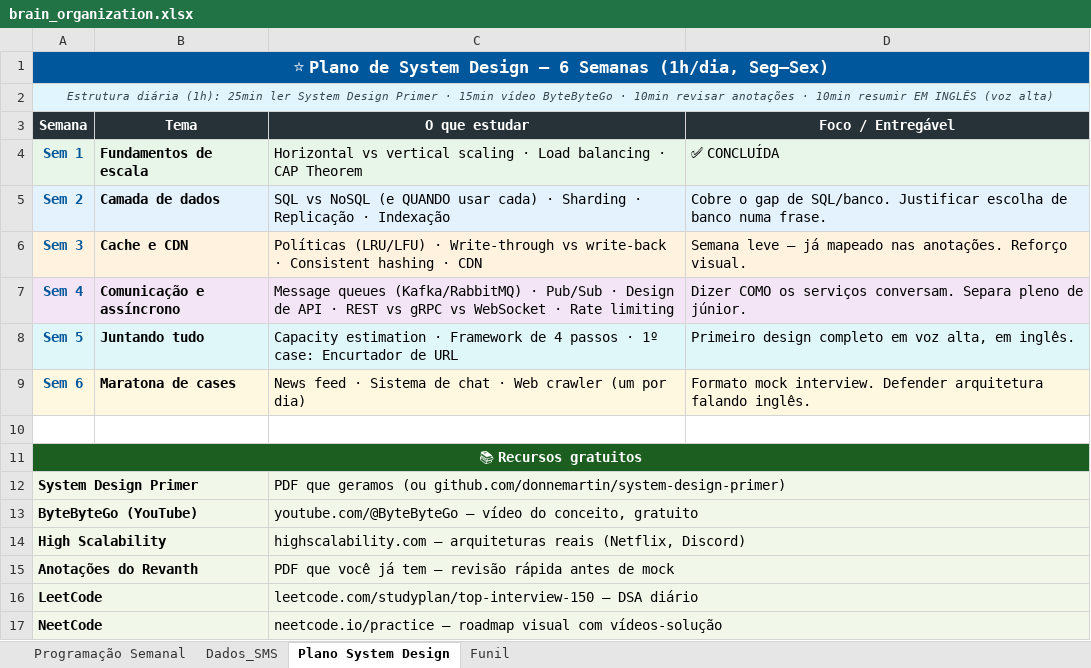
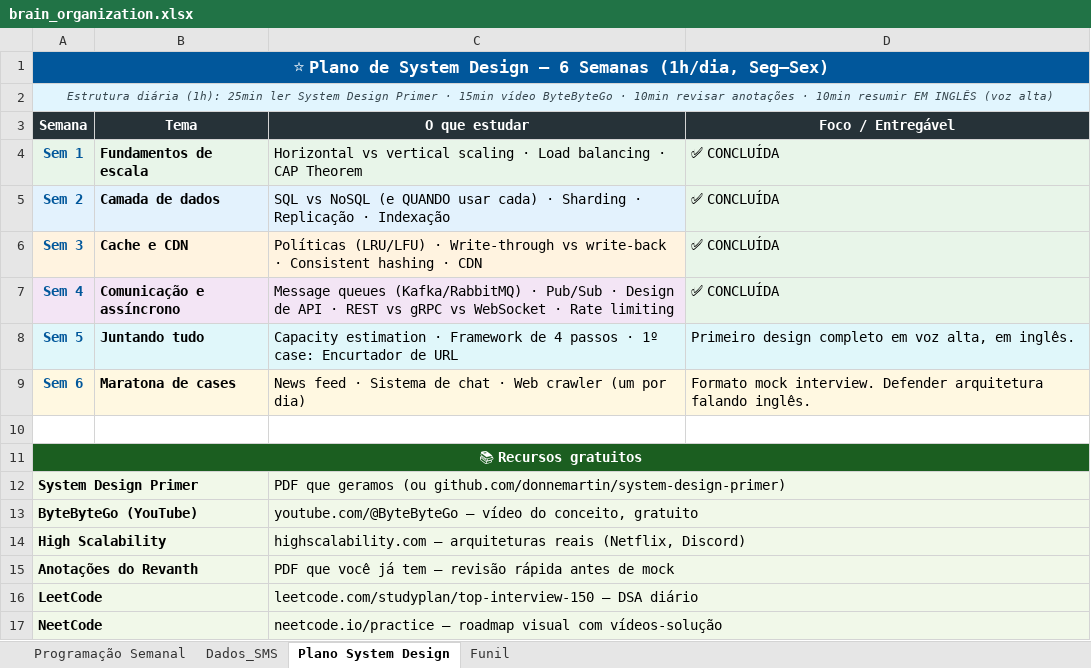
Before and after one commit to RiccoOrnelas/brainOrganization, an Excel workbook: brain_organization.xlsx, sheet Plano System Design, drawn as a sheet; values as stored, in another font and other column widths than the file's, no borders; the diff names each change by its address in the sheet, - before the commit and + after, or states it on an @@ line.

```diff
--- a/brain_organization.xlsx (sheet Plano System Design)
+++ b/brain_organization.xlsx (sheet Plano System Design)
-D5 (Foco / Entregável): Cobre o gap de SQL/banco. Justificar escolha de banco numa frase.
+D5 (Foco / Entregável): ✅ CONCLUÍDA
-D6 (Foco / Entregável): Semana leve — já mapeado nas anotações. Reforço visual.
+D6 (Foco / Entregável): ✅ CONCLUÍDA
-D7 (Foco / Entregável): Dizer COMO os serviços conversam. Separa pleno de júnior.
+D7 (Foco / Entregável): ✅ CONCLUÍDA
```
Also changed, not shown: 1 other file.
